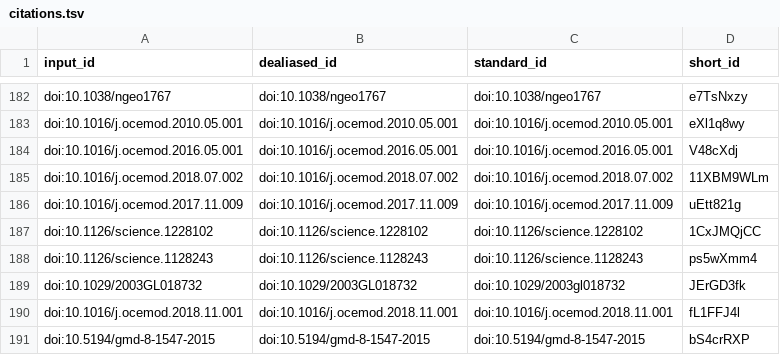
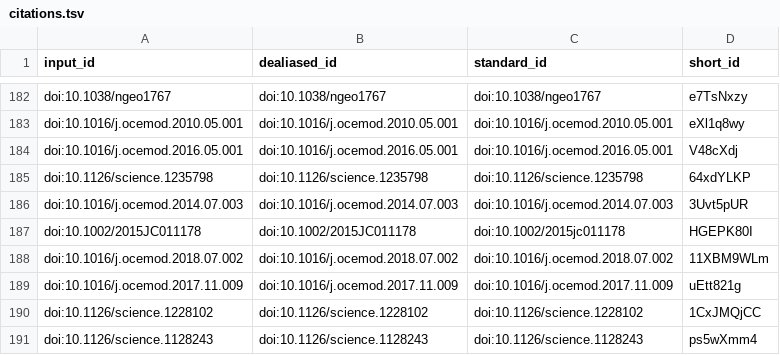
Before and after one commit to lesommer/habilitation-recherche, a TSV file: citations.tsv, drawn as a sheet; only a part is shown, gaps mark what is left out; the shorter side is filled out with more unchanged rows; the diff names each change by its address in the sheet, - before the commit and + after, or states it on an @@ line.

```diff
--- a/citations.tsv
+++ b/citations.tsv
+row 185: doi:10.1126/science.1235798 | doi:10.1126/science.1235798 | doi:10.1126/science.1235798 | 64xdYLKP
+row 186: doi:10.1016/j.ocemod.2014.07.003 | doi:10.1016/j.ocemod.2014.07.003 | doi:10.1016/j.ocemod.2014.07.003 | 3Uvt5pUR
+row 187: doi:10.1002/2015JC011178 | doi:10.1002/2015JC011178 | doi:10.1002/2015jc011178 | HGEPK80I
```
Also changed, not shown: 5 other files.
